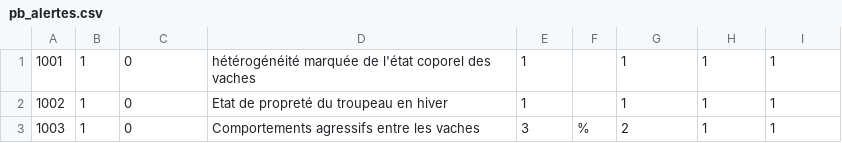
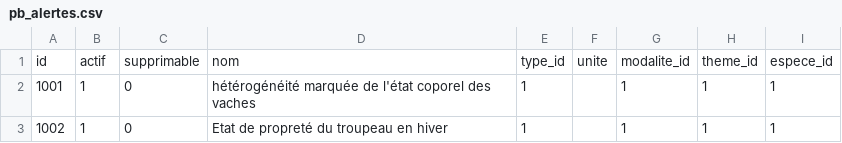
Before and after one commit to michelange2008/pansebetes2, a CSV file: storage/csv/pb_alertes.csv, drawn as a sheet; only a part is shown; the shorter side is filled out with more unchanged rows; the diff names each change by its address in the sheet, - before the commit and + after, or states it on an @@ line.

```diff
--- a/storage/csv/pb_alertes.csv
+++ b/storage/csv/pb_alertes.csv
+row 1: id | actif | supprimable | nom | type_id | unite | modalite_id | theme_id | espece_id
```
Also changed, not shown: storage/csv/pb_chiffres.csv, storage/csv/pb_critalertes.csv, 13 other files.
